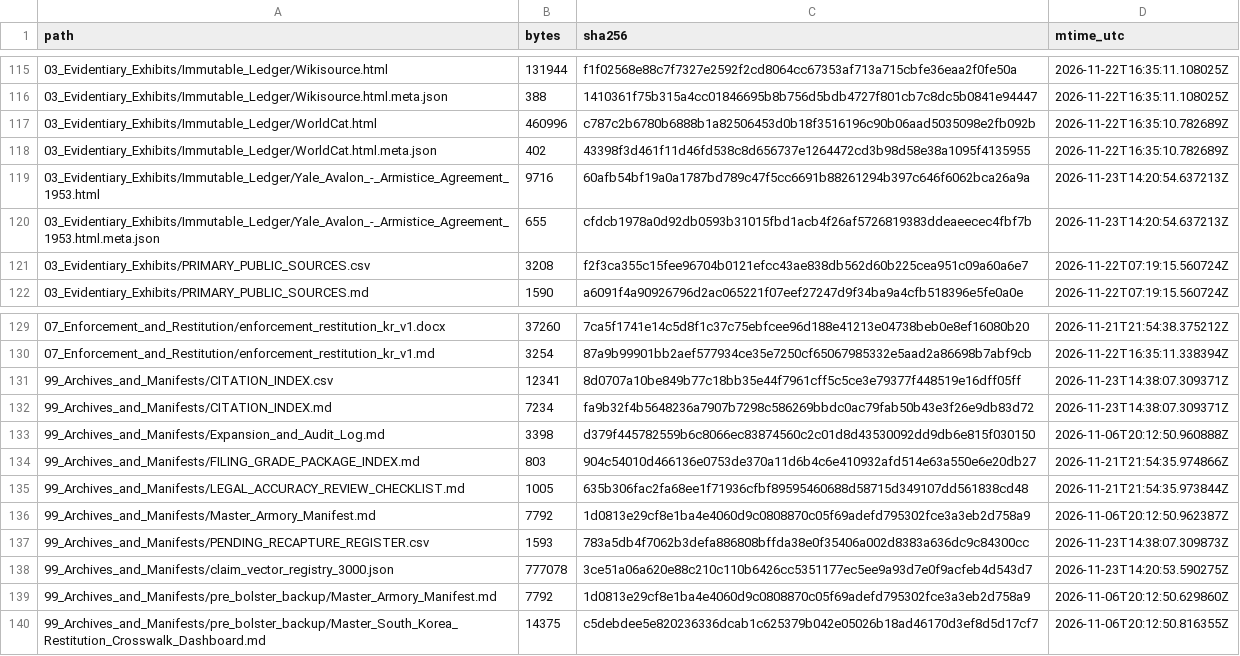
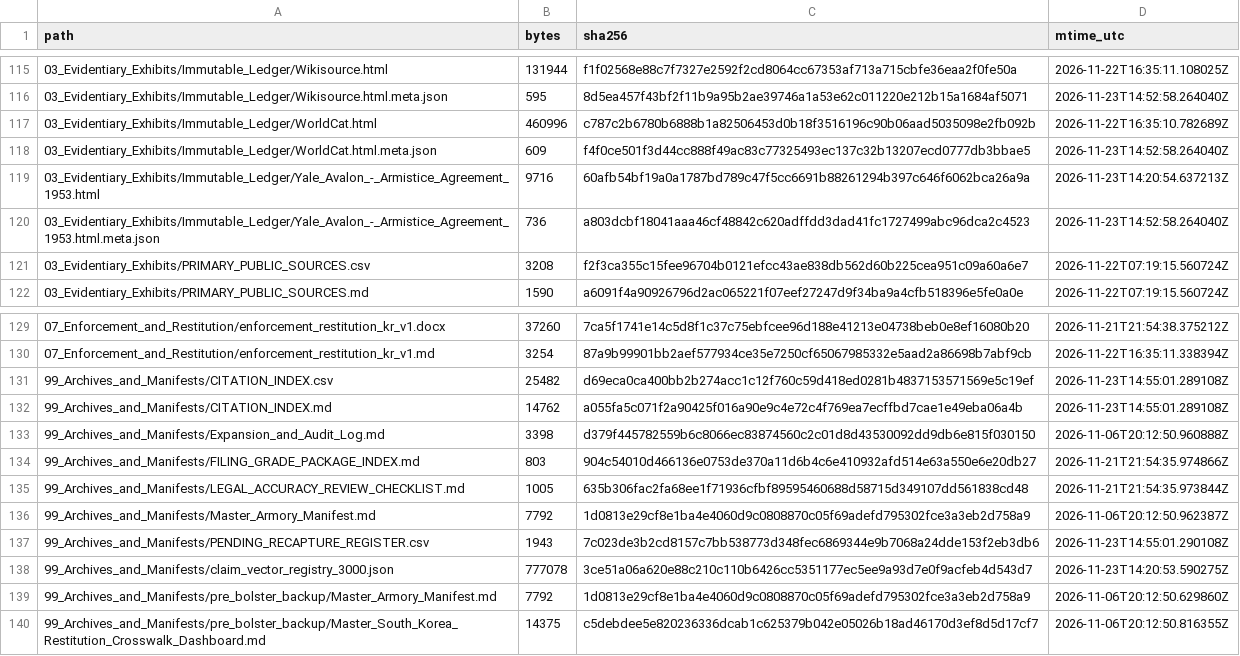
Before and after one commit to GlobalRestitutionAlliance/asia-us-kr-south-korea-master-litigation, a CSV file: 99_Archives_and_Manifests/MANIFEST_SHA256.csv, drawn as a sheet; only a part is shown, gaps mark what is left out; the diff covers the shown part only.

```diff
--- a/99_Archives_and_Manifests/MANIFEST_SHA256.csv
+++ b/99_Archives_and_Manifests/MANIFEST_SHA256.csv
@@ -115,7 +115,7 @@ path,bytes,sha256,mtime_utc
 03_Evidentiary_Exhibits/Immutable_Ledger/Wikisource.html,131944,f1f02568e88c7f7327e2592f2cd8064cc67353af713a715cbfe36eaa2f0fe50a,2026-11-22T16:35:11.108025Z
-03_Evidentiary_Exhibits/Immutable_Ledger/Wikisource.html.meta.json,388,1410361f75b315a4cc01846695b8b756d5bdb4727f801cb7c8dc5b0841e94447,2026-11-22T16:35:11.108025Z
+03_Evidentiary_Exhibits/Immutable_Ledger/Wikisource.html.meta.json,595,8d5ea457f43bf2f11b9a95b2ae39746a1a53e62c011220e212b15a1684af5071,2026-11-23T14:52:58.264040Z
 03_Evidentiary_Exhibits/Immutable_Ledger/WorldCat.html,460996,c787c2b6780b6888b1a82506453d0b18f3516196c90b06aad5035098e2fb092b,2026-11-22T16:35:10.782689Z
-03_Evidentiary_Exhibits/Immutable_Ledger/WorldCat.html.meta.json,402,43398f3d461f11d46fd538c8d656737e1264472cd3b98d58e38a1095f4135955,2026-11-22T16:35:10.782689Z
+03_Evidentiary_Exhibits/Immutable_Ledger/WorldCat.html.meta.json,609,f4f0ce501f3d44cc888f49ac83c77325493ec137c32b13207ecd0777db3bbae5,2026-11-23T14:52:58.264040Z
 03_Evidentiary_Exhibits/Immutable_Ledger/Yale_Avalon_-_Armistice_Agreement_1953.html,9716,60afb54bf19a0a1787bd789c47f5cc6691b88261294b397c646f6062bca26a9a,2026-11-23T14:20:54.637213Z
-03_Evidentiary_Exhibits/Immutable_Ledger/Yale_Avalon_-_Armistice_Agreement_1953.html.meta.json,655,cfdcb1978a0d92db0593b31015fbd1acb4f26af5726819383ddeaeecec4fbf7b,2026-11-23T14:20:54.637213Z
+03_Evidentiary_Exhibits/Immutable_Ledger/Yale_Avalon_-_Armistice_Agreement_1953.html.meta.json,736,a803dcbf18041aaa46cf48842c620adffdd3dad41fc1727499abc96dca2c4523,2026-11-23T14:52:58.264040Z
 03_Evidentiary_Exhibits/PRIMARY_PUBLIC_SOURCES.csv,3208,f2f3ca355c15fee96704b0121efcc43ae838db562d60b225cea951c09a60a6e7,2026-11-22T07:19:15.560724Z
@@ -130,4 +130,4 @@ path,bytes,sha256,mtime_utc
 07_Enforcement_and_Restitution/enforcement_restitution_kr_v1.md,3254,87a9b99901bb2aef577934ce35e7250cf65067985332e5aad2a86698b7abf9cb,2026-11-22T16:35:11.338394Z
-99_Archives_and_Manifests/CITATION_INDEX.csv,12341,8d0707a10be849b77c18bb35e44f7961cff5c5ce3e79377f448519e16dff05ff,2026-11-23T14:38:07.309371Z
-99_Archives_and_Manifests/CITATION_INDEX.md,7234,fa9b32f4b5648236a7907b7298c586269bbdc0ac79fab50b43e3f26e9db83d72,2026-11-23T14:38:07.309371Z
+99_Archives_and_Manifests/CITATION_INDEX.csv,25482,d69eca0ca400bb2b274acc1c12f760c59d418ed0281b4837153571569e5c19ef,2026-11-23T14:55:01.289108Z
+99_Archives_and_Manifests/CITATION_INDEX.md,14762,a055fa5c071f2a90425f016a90e9c4e72c4f769ea7ecffbd7cae1e49eba06a4b,2026-11-23T14:55:01.289108Z
 99_Archives_and_Manifests/Expansion_and_Audit_Log.md,3398,d379f445782559b6c8066ec83874560c2c01d8d43530092dd9db6e815f030150,2026-11-06T20:12:50.960888Z
@@ -136,3 +136,3 @@ path,bytes,sha256,mtime_utc
 99_Archives_and_Manifests/Master_Armory_Manifest.md,7792,1d0813e29cf8e1ba4e4060d9c0808870c05f69adefd795302fce3a3eb2d758a9,2026-11-06T20:12:50.962387Z
-99_Archives_and_Manifests/PENDING_RECAPTURE_REGISTER.csv,1593,783a5db4f7062b3defa886808bffda38e0f35406a002d8383a636dc9c84300cc,2026-11-23T14:38:07.309873Z
+99_Archives_and_Manifests/PENDING_RECAPTURE_REGISTER.csv,1943,7c023de3b2cd8157c7bb538773d348fec6869344e9b7068a24dde153f2eb3db6,2026-11-23T14:55:01.290108Z
 99_Archives_and_Manifests/claim_vector_registry_3000.json,777078,3ce51a06a620e88c210c110b6426cc5351177ec5ee9a93d7e0f9acfeb4d543d7,2026-11-23T14:20:53.590275Z
```
Also changed, not shown: 65 edited cells elsewhere in this file, 03_Evidentiary_Exhibits/Immutable_Ledger/HARVEST_INTAKE_LOG.csv, 99_Archives_and_Manifests/PENDING_RECAPTURE_REGISTER.csv, 26 other files.
